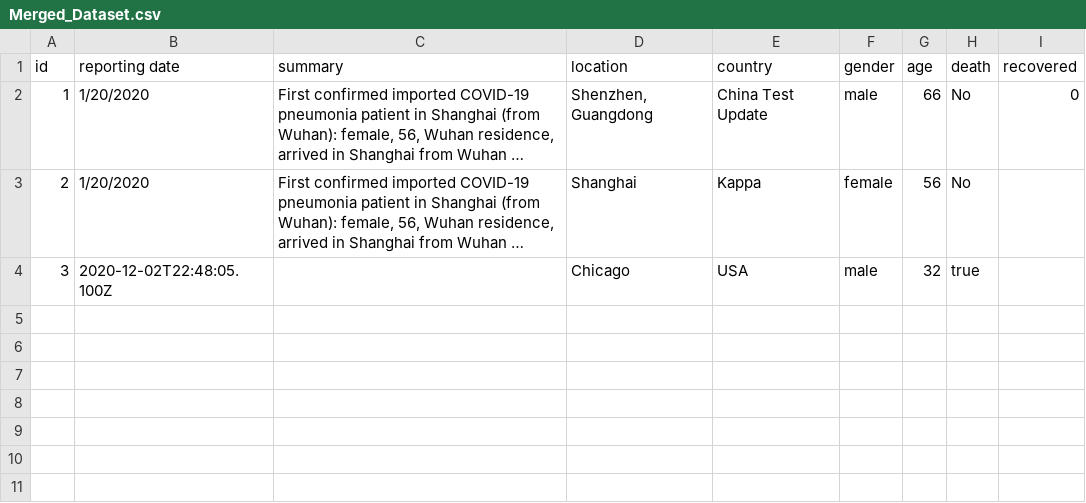
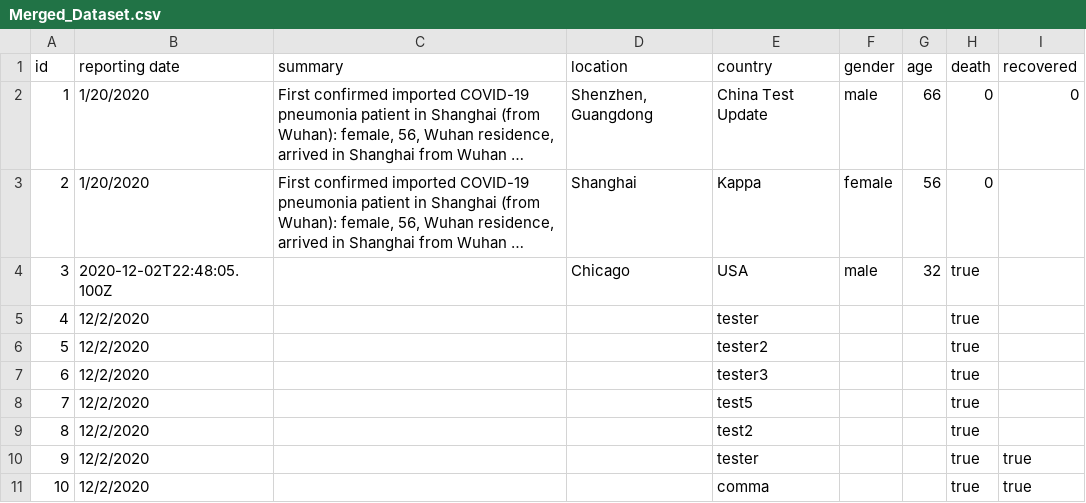
Before and after one commit to BiqianCheng/COVID-19-analysis-website, a CSV file: api/src/db/Merged_Dataset.csv, drawn as a sheet; long unchanged cells end in …; the diff names each change by its address in the sheet, - before the commit and + after, or states it on an @@ line.

Commit message:
Fix recovered/death for insert data

```diff
--- a/api/src/db/Merged_Dataset.csv
+++ b/api/src/db/Merged_Dataset.csv
-H2:H3 (death): No
+H2:H3 (death): 0
+row 5: 4 | 12/2/2020 |  |  | tester |  |  | true
+row 6: 5 | 12/2/2020 |  |  | tester2 |  |  | true
+row 7: 6 | 12/2/2020 |  |  | tester3 |  |  | true
+row 8: 7 | 12/2/2020 |  |  | test5 |  |  | true
+row 9: 8 | 12/2/2020 |  |  | test2 |  |  | true
+row 10: 9 | 12/2/2020 |  |  | tester |  |  | true | true
+row 11: 10 | 12/2/2020 |  |  | comma |  |  | true | true
```
Also changed, not shown: 5 other files.
